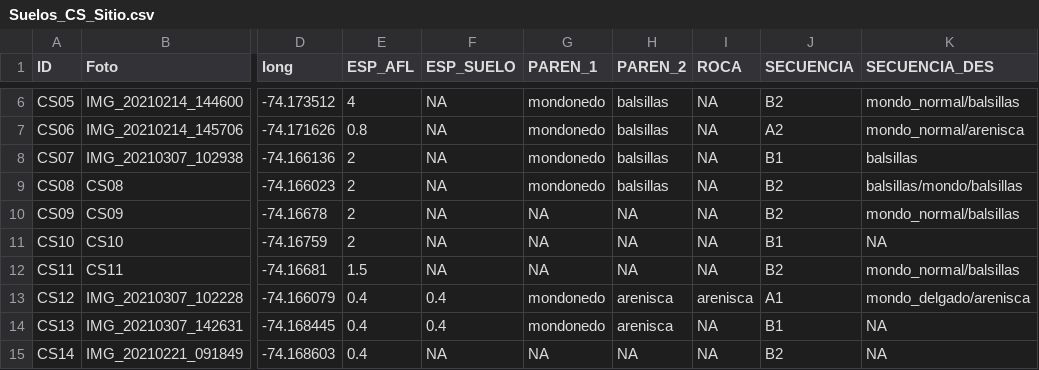
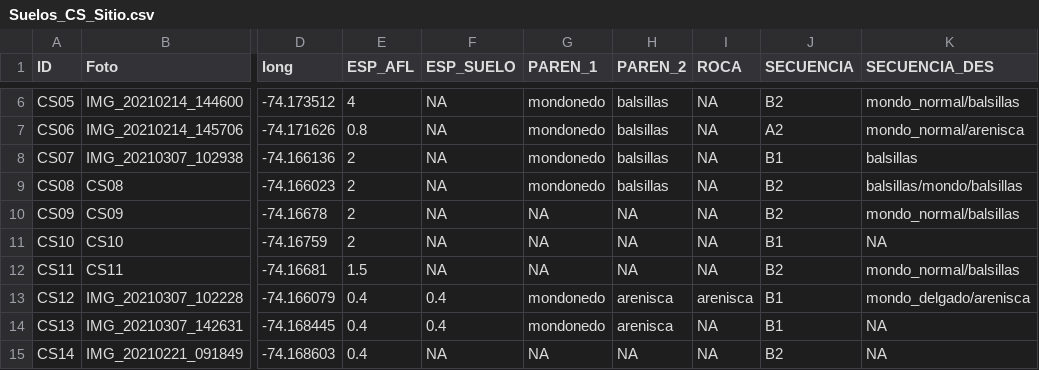
Before and after one commit to cmguiob/CerroSeco_DigitalSoilMapping, a CSV file: Datos/Suelos_CS_Sitio.csv, drawn as a sheet; only a part is shown, gaps mark what is left out; the diff names each change by its address in the sheet, - before the commit and + after, or states it on an @@ line.

```diff
--- a/Datos/Suelos_CS_Sitio.csv
+++ b/Datos/Suelos_CS_Sitio.csv
-J13 (SECUENCIA): A1
+J13 (SECUENCIA): B1
```
Also changed, not shown: 1 other file.
